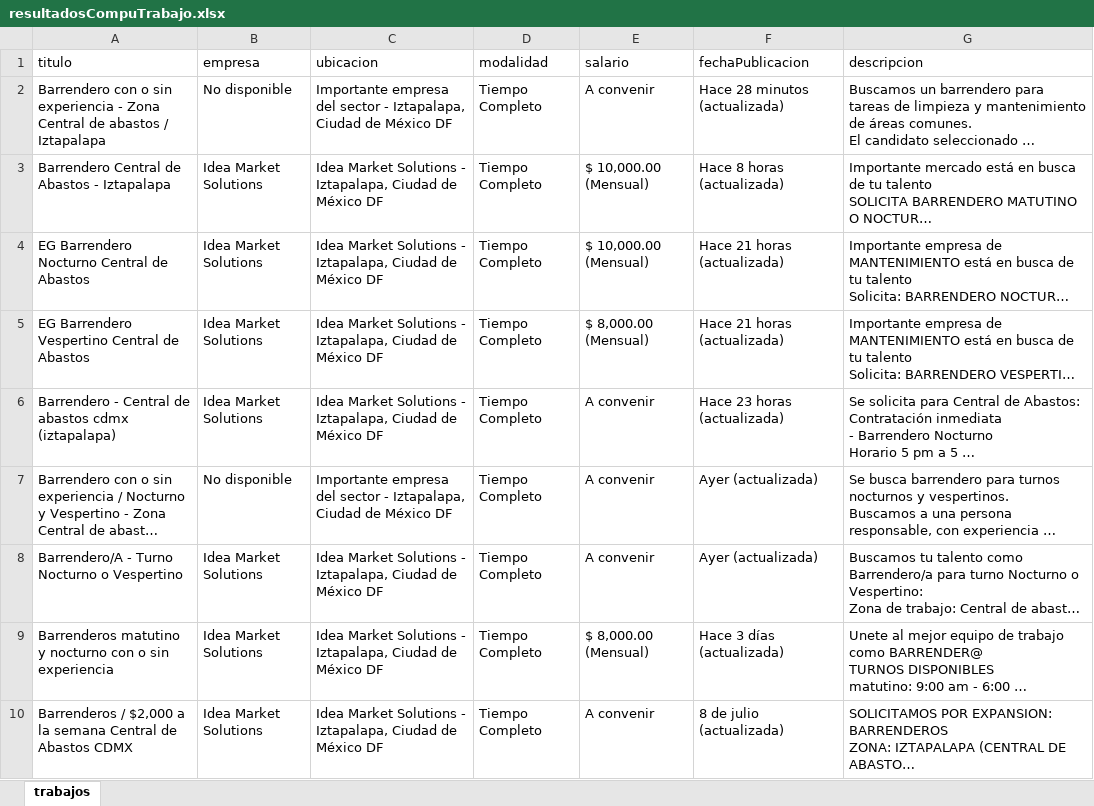
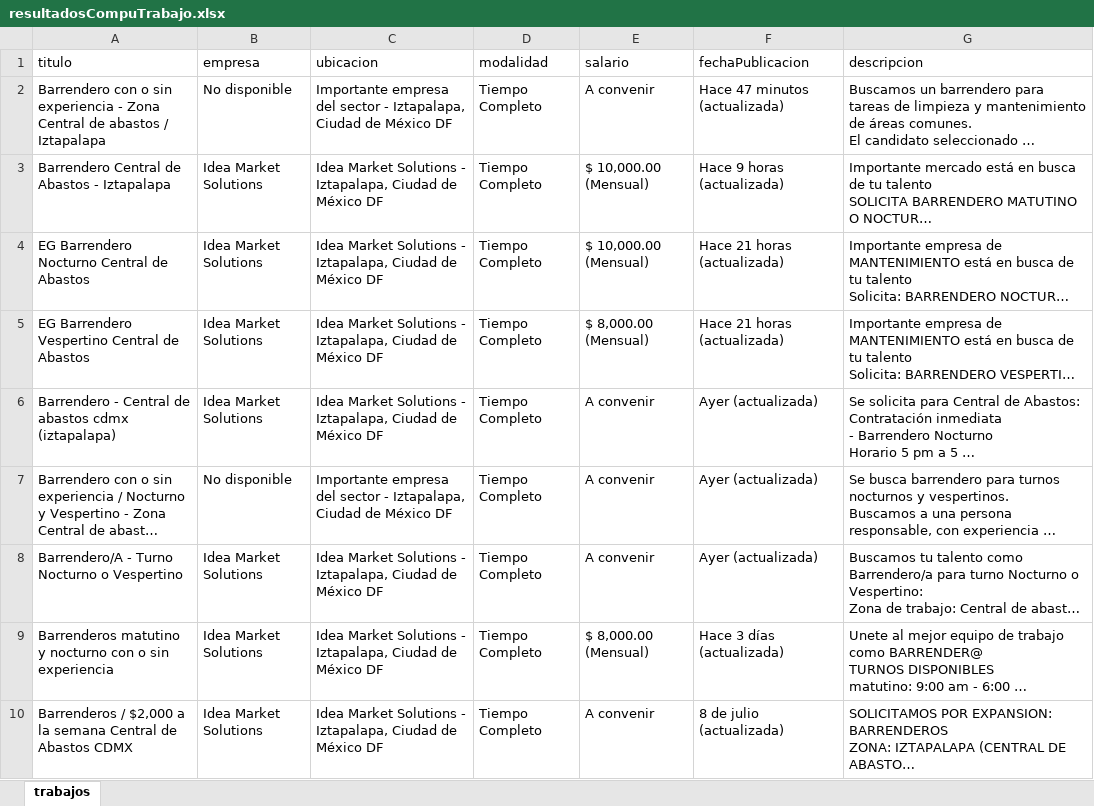
Before and after one commit to Leslyhub21/CompuTrabajo, an Excel workbook: output/resultadosCompuTrabajo.xlsx, sheet trabajos, drawn as a sheet; only a part is shown; long unchanged cells end in …; values as stored, in another font and other column widths than the file's, no borders; the diff names each change by its address in the sheet, - before the commit and + after, or states it on an @@ line.

```diff
--- a/output/resultadosCompuTrabajo.xlsx (sheet trabajos)
+++ b/output/resultadosCompuTrabajo.xlsx (sheet trabajos)
-F2 (fechaPublicacion): Hace 28 minutos (actualizada)
+F2 (fechaPublicacion): Hace 47 minutos (actualizada)
-F3 (fechaPublicacion): Hace 8 horas (actualizada)
+F3 (fechaPublicacion): Hace 9 horas (actualizada)
-F6 (fechaPublicacion): Hace 23 horas (actualizada)
+F6 (fechaPublicacion): Ayer (actualizada)
```
Also changed, not shown: 2 other files.
